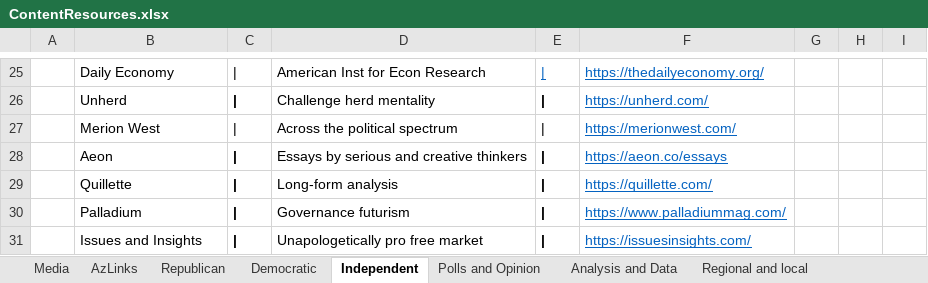
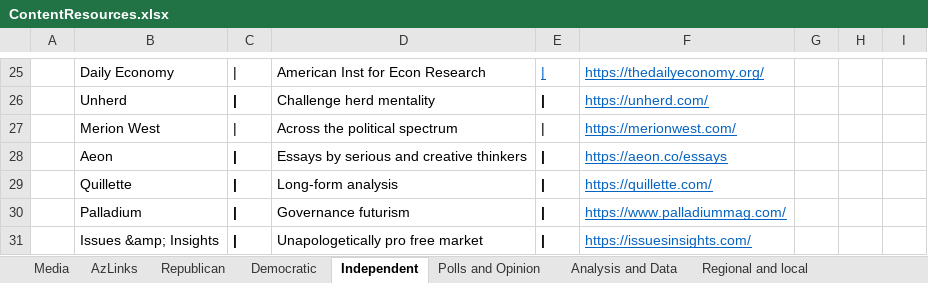
Before and after one commit to brianmcgrathnet/serialpolitics, an Excel workbook: content/ContentResources.xlsx, sheet Independent, drawn as a sheet; only a part is shown, gaps mark what is left out; values as stored, in another font and other column widths than the file's, no borders; the diff names each change by its address in the sheet, - before the commit and + after, or states it on an @@ line.

Commit message:
content updates

```diff
--- a/content/ContentResources.xlsx (sheet Independent)
+++ b/content/ContentResources.xlsx (sheet Independent)
-B31: Issues and Insights
+B31: Issues &amp; Insights
```
Also changed, not shown: 2 other files.
